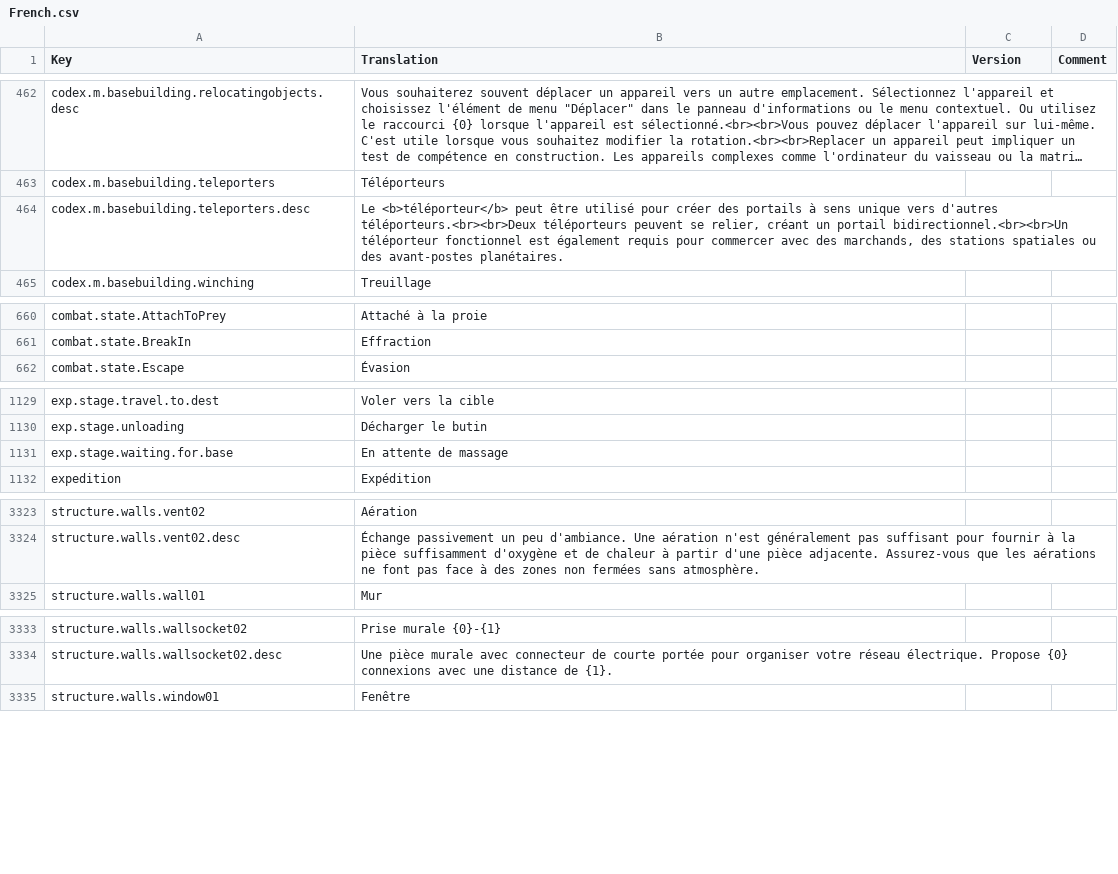
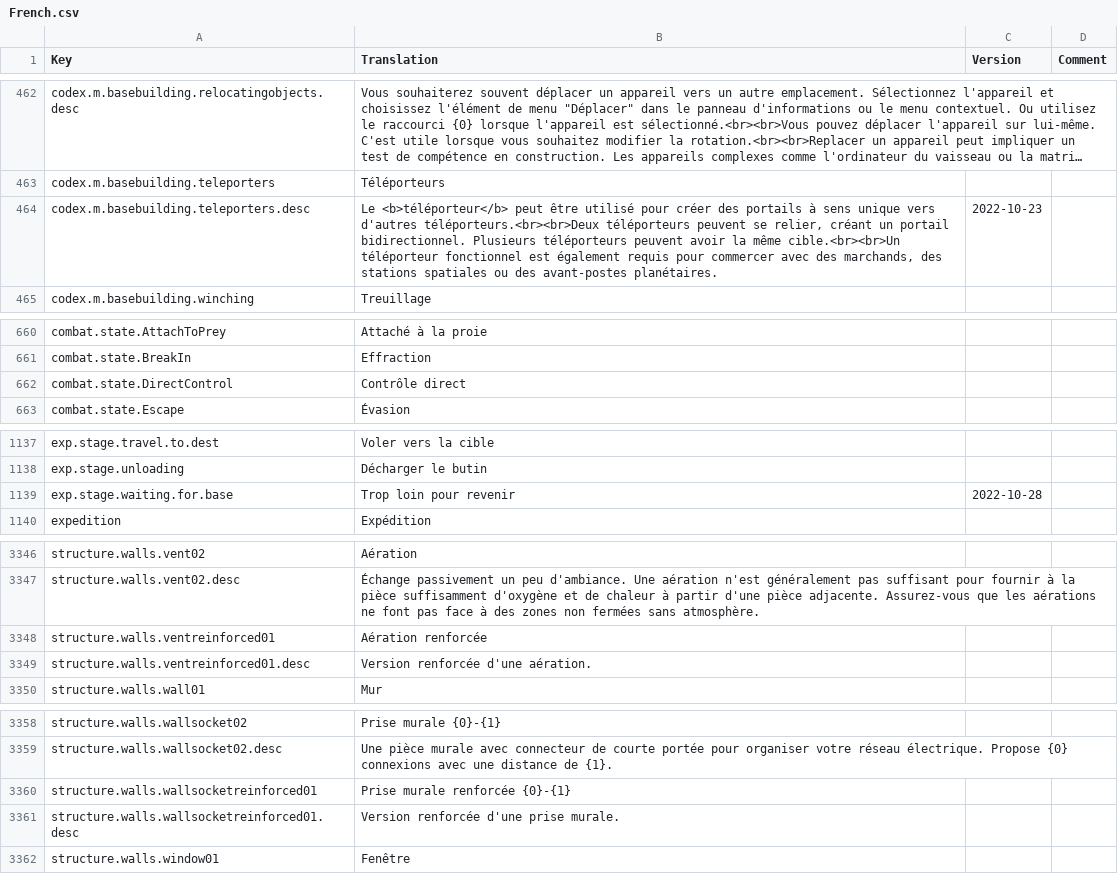
Before and after one commit to kodolinija/stardeus-translations, a CSV file: Translations/French.csv, drawn as a sheet; only a part is shown, gaps mark what is left out; long unchanged cells end in …; addresses are those after the commit; the diff covers the shown part only; the diff names each change by its address in the sheet, - before the commit and + after, or states it on an @@ line.

Commit message:
100% on V0.6.116.1304 - Add missing translation. - Update outdated translation.

```diff
--- a/Translations/French.csv
+++ b/Translations/French.csv
-B464 (Translation): …un portail bidirectionnel.<br><br>Un téléporteur fonctionnel…
+B464 (Translation): …un portail bidirectionnel. Plusieurs téléporteurs peuvent avoir la même cible.<br><br>Un téléporteur fonctionnel…
-C464 (Version): (empty)
+C464 (Version): 2022-10-23
+row 662: combat.state.DirectControl | Contrôle direct
-B1139 (Translation): En attente de massage
+B1139 (Translation): Trop loin pour revenir
-C1139 (Version): (empty)
+C1139 (Version): 2022-10-28
+row 3348: structure.walls.ventreinforced01 | Aération renforcée
+row 3349: structure.walls.ventreinforced01.desc | Version renforcée d'une aération.
+row 3360: structure.walls.wallsocketreinforced01 | Prise murale renforcée {0}-{1}
+row 3361: structure.walls.wallsocketreinforced01.desc | Version renforcée d'une prise murale.
```
Also changed, not shown: 29 added rows and 12 edited cells elsewhere in this file.
